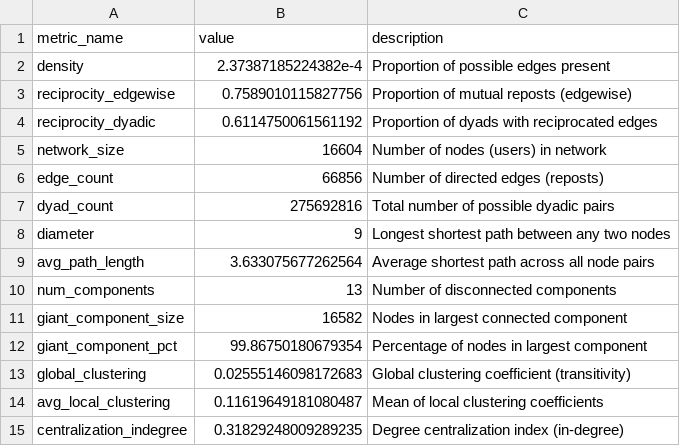
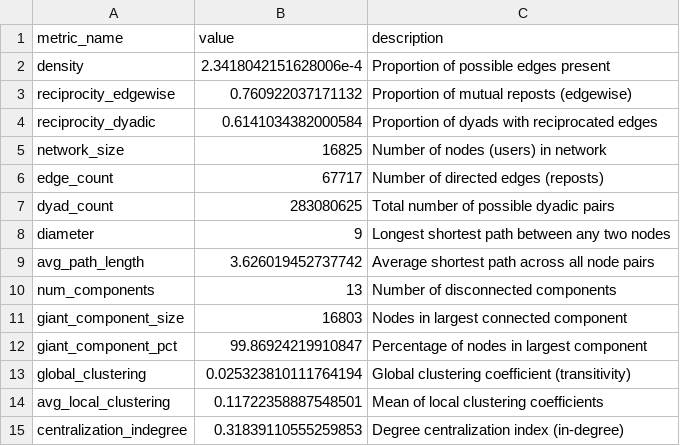
Before and after one commit to sba22230/BlueSkyNetWorks, a CSV file: graphs/network_metrics.csv, drawn as a sheet.

Commit message:
Check in of metrics c

```diff
--- a/graphs/network_metrics.csv
+++ b/graphs/network_metrics.csv
@@ -1,15 +1,15 @@
 metric_name,value,description
-density,2.37387185224382e-4,Proportion of possible edges present
-reciprocity_edgewise,0.7589010115827756,Proportion of mutual reposts (edgewise)
-reciprocity_dyadic,0.6114750061561192,Proportion of dyads with reciprocated edges
-network_size,16604,Number of nodes (users) in network
-edge_count,66856,Number of directed edges (reposts)
-dyad_count,275692816,Total number of possible dyadic pairs
+density,2.3418042151628006e-4,Proportion of possible edges present
+reciprocity_edgewise,0.760922037171132,Proportion of mutual reposts (edgewise)
+reciprocity_dyadic,0.6141034382000584,Proportion of dyads with reciprocated edges
+network_size,16825,Number of nodes (users) in network
+edge_count,67717,Number of directed edges (reposts)
+dyad_count,283080625,Total number of possible dyadic pairs
 diameter,9,Longest shortest path between any two nodes
-avg_path_length,3.633075677262564,Average shortest path across all node pairs
+avg_path_length,3.626019452737742,Average shortest path across all node pairs
 num_components,13,Number of disconnected components
-giant_component_size,16582,Nodes in largest connected component
-giant_component_pct,99.86750180679354,Percentage of nodes in largest component
-global_clustering,0.02555146098172683,Global clustering coefficient (transitivity)
-avg_local_clustering,0.11619649181080487,Mean of local clustering coefficients
-centralization_indegree,0.31829248009289235,Degree centralization index (in-degree)
+giant_component_size,16803,Nodes in largest connected component
+giant_component_pct,99.86924219910847,Percentage of nodes in largest component
+global_clustering,0.025323810111764194,Global clustering coefficient (transitivity)
+avg_local_clustering,0.11722358887548501,Mean of local clustering coefficients
+centralization_indegree,0.31839110555259853,Degree centralization index (in-degree)
```
Also changed, not shown: graphs/triad_census.csv, 7 other files.
